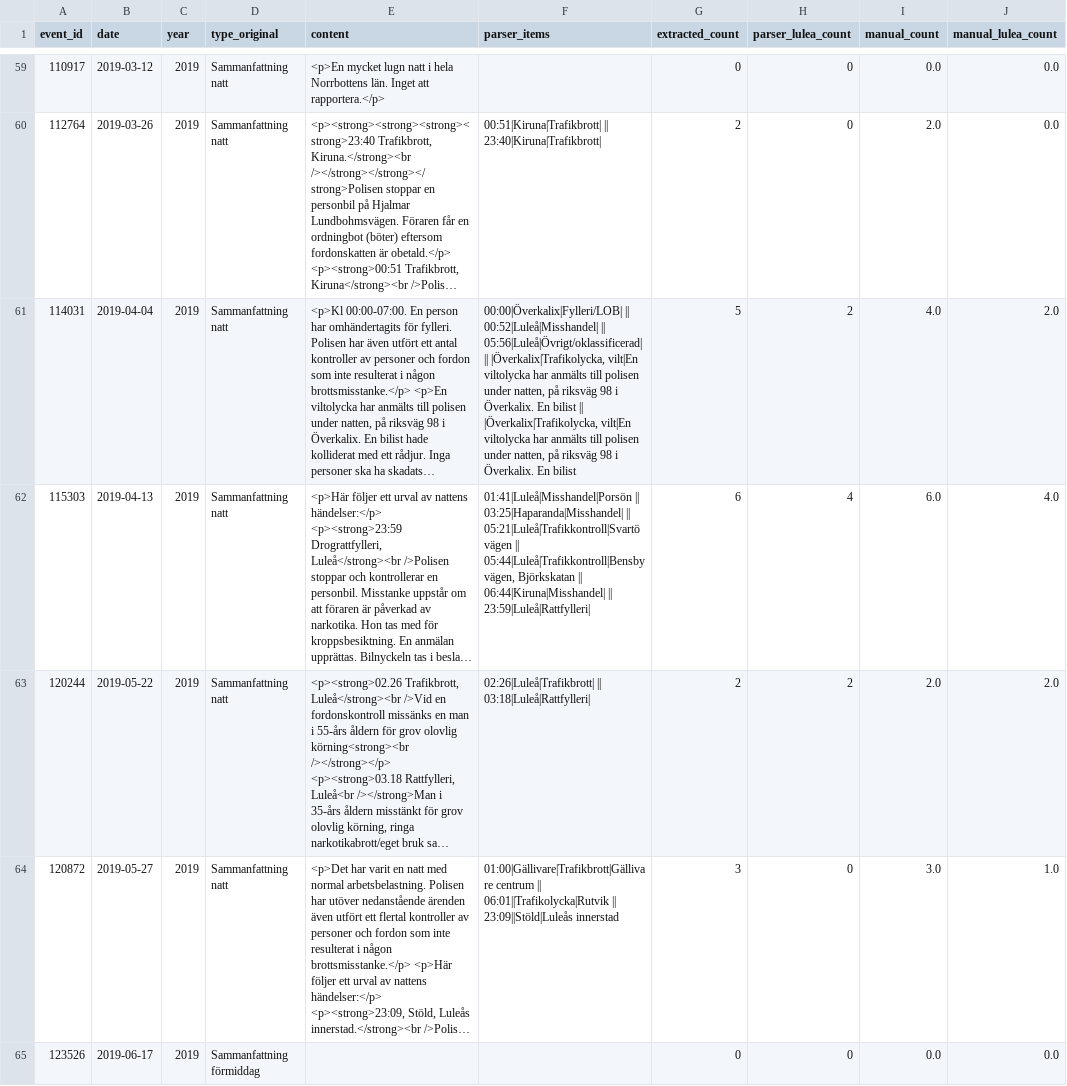
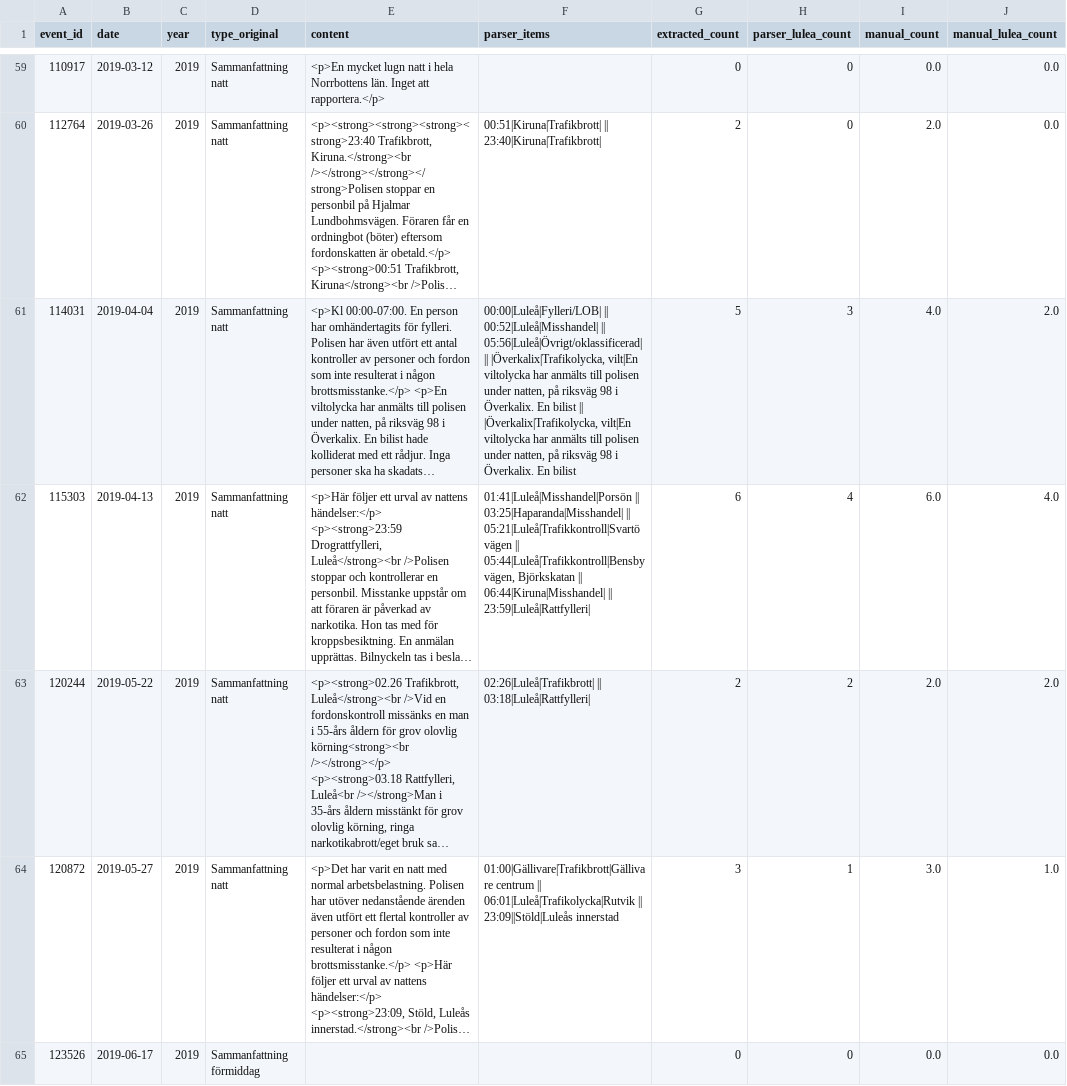
Before and after one commit to Lulea-statistik/Lulea-polishandelser, a TSV file: data/summary_validation_review.tsv, drawn as a sheet; only a part is shown, gaps mark what is left out; long unchanged cells end in …; the diff covers the shown part only; the diff names each change by its address in the sheet, - before the commit and + after, or states it on an @@ line.

```diff
--- a/data/summary_validation_review.tsv
+++ b/data/summary_validation_review.tsv
-F61 (parser_items): 00:00|Överkalix|Fylleri/LOB| || 00:52|Luleå|Misshandel|…
+F61 (parser_items): 00:00|Luleå|Fylleri/LOB| || 00:52|Luleå|Misshandel|…
-H61 (parser_lulea_count): 2
+H61 (parser_lulea_count): 3
-F64 (parser_items): …centrum || 06:01||Trafikolycka|Rutvik || 23:09||Stöld|Luleås…
+F64 (parser_items): …centrum || 06:01|Luleå|Trafikolycka|Rutvik || 23:09||Stöld|Luleås…
-H64 (parser_lulea_count): 0
+H64 (parser_lulea_count): 1
```
Also changed, not shown: 93 edited cells elsewhere in this file, data/expanded_monthly_summary.csv, data/summary_details_monthly.csv, 20 other files.
